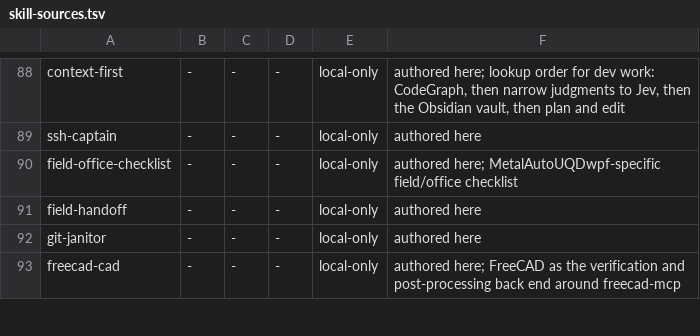
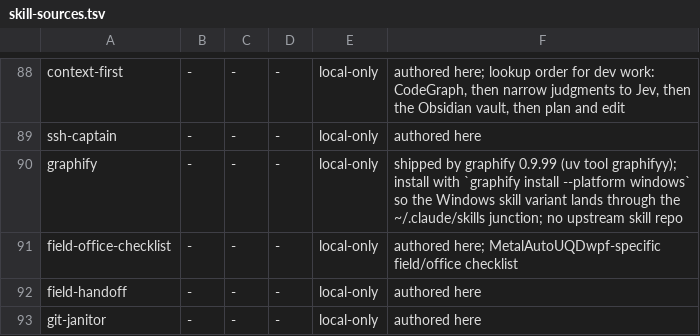
Before and after one commit to eagle4302/agent-skills, a TSV file: scripts/skill-sources.tsv, drawn as a sheet; only a part is shown, gaps mark what is left out; the shorter side is filled out with more unchanged rows; the diff names each change by its address in the sheet, - before the commit and + after, or states it on an @@ line.

Commit message:
feat(graphify): repair the broken install and register the skill
The installed references/ directory denied even the owner (Get-Acl and icacls both failed); the ACL diagnose script returned UNREADABLE and could not repair it unprivileged, and graphify install failed while removing it.

- moved the broken copy to ~/.agents/graphify-broken-20261031 and reinstalled with 'graphify install --platform windows', which writes the Windows variant through the ~/.claude/skills junction (the generic agents variant is bash-oriented)
- verified SKILL.md hashes equal graphify 0.9.99's skill-windows.md and all 8 references are readable
- registered graphify as local-only in scripts/skill-sources.tsv and README (77 skills, 9 local-only)
- lint: README count check now reads the local-only row label; .gitignore covers the installer's SKILL.md.bak
- AGENT-ENV: note that the Windows variant needs --platform windows

```diff
--- a/scripts/skill-sources.tsv
+++ b/scripts/skill-sources.tsv
+row 90: graphify | - | - | - | local-only | shipped by graphify 0.9.99 (uv tool graphifyy); install with `graphify install --platform windows` so the Windows skill variant lands through the ~/.claude/skills junction; no upstream skill repo
```
Also changed, not shown: 14 other files.
